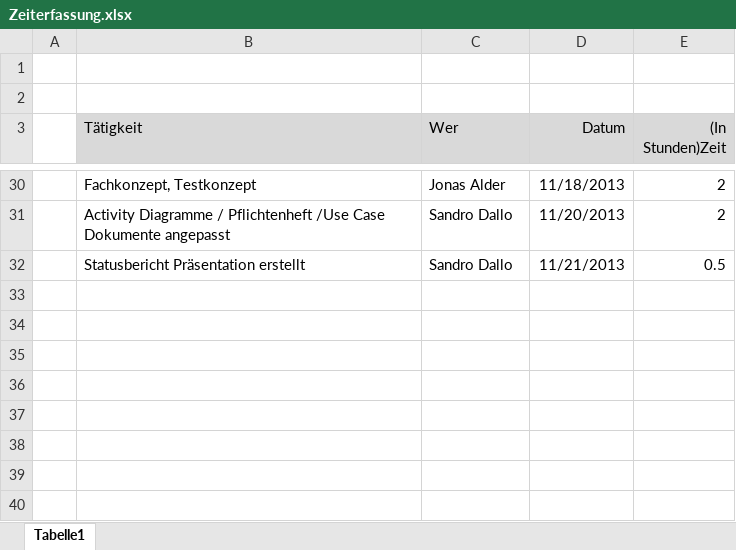
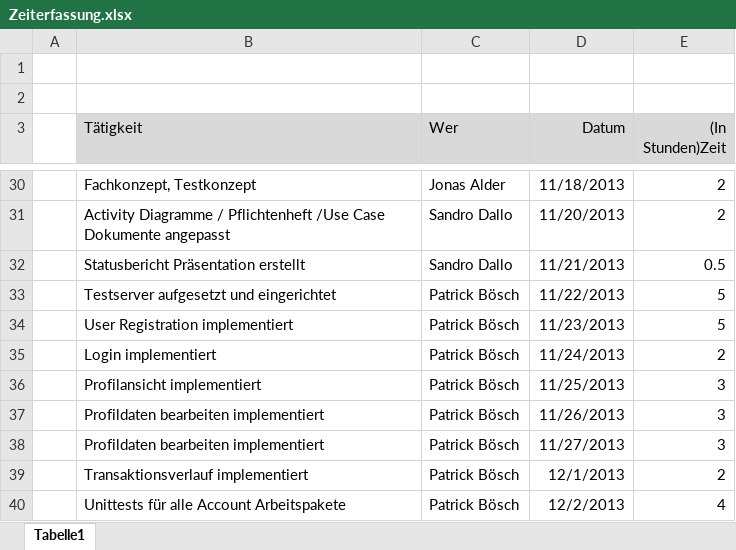
Before and after one commit to nuerscht/LFH, an Excel workbook: doc/02 Organisation/Zeiterfassung.xlsx, sheet Tabelle1, drawn as a sheet; only a part is shown, gaps mark what is left out; values as stored, in another font and other column widths than the file's, no borders; the diff names each change by its address in the sheet, - before the commit and + after, or states it on an @@ line.

Commit message:
Zeit erfasst

```diff
--- a/doc/02 Organisation/Zeiterfassung.xlsx (sheet Tabelle1)
+++ b/doc/02 Organisation/Zeiterfassung.xlsx (sheet Tabelle1)
+row 33:  | Testserver aufgesetzt und eingerichtet | Patrick Bösch | 11/22/2013 | 5
+row 34:  | User Registration implementiert | Patrick Bösch | 11/23/2013 | 5
+row 35:  | Login implementiert | Patrick Bösch | 11/24/2013 | 2
+row 36:  | Profilansicht implementiert | Patrick Bösch | 11/25/2013 | 3
+row 37:  | Profildaten bearbeiten implementiert | Patrick Bösch | 11/26/2013 | 3
+row 38:  | Profildaten bearbeiten implementiert | Patrick Bösch | 11/27/2013 | 3
+row 39:  | Transaktionsverlauf implementiert | Patrick Bösch | 12/1/2013 | 2
+row 40:  | Unittests für alle Account Arbeitspakete | Patrick Bösch | 12/2/2013 | 4
```
